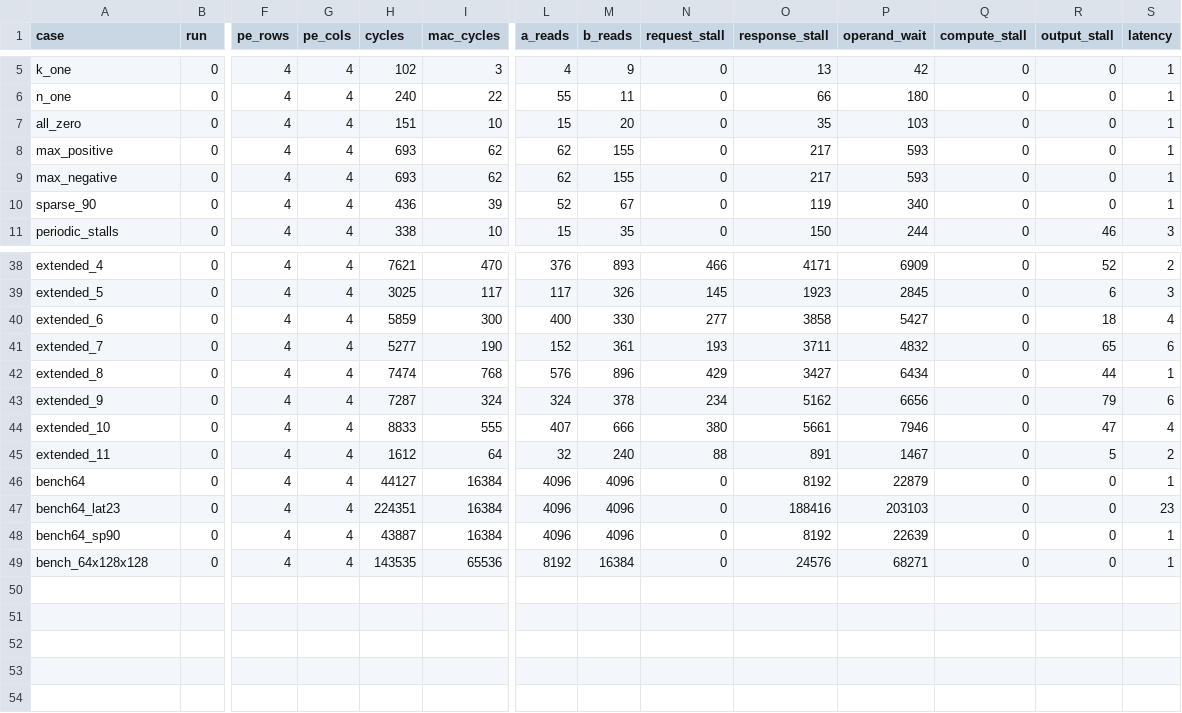
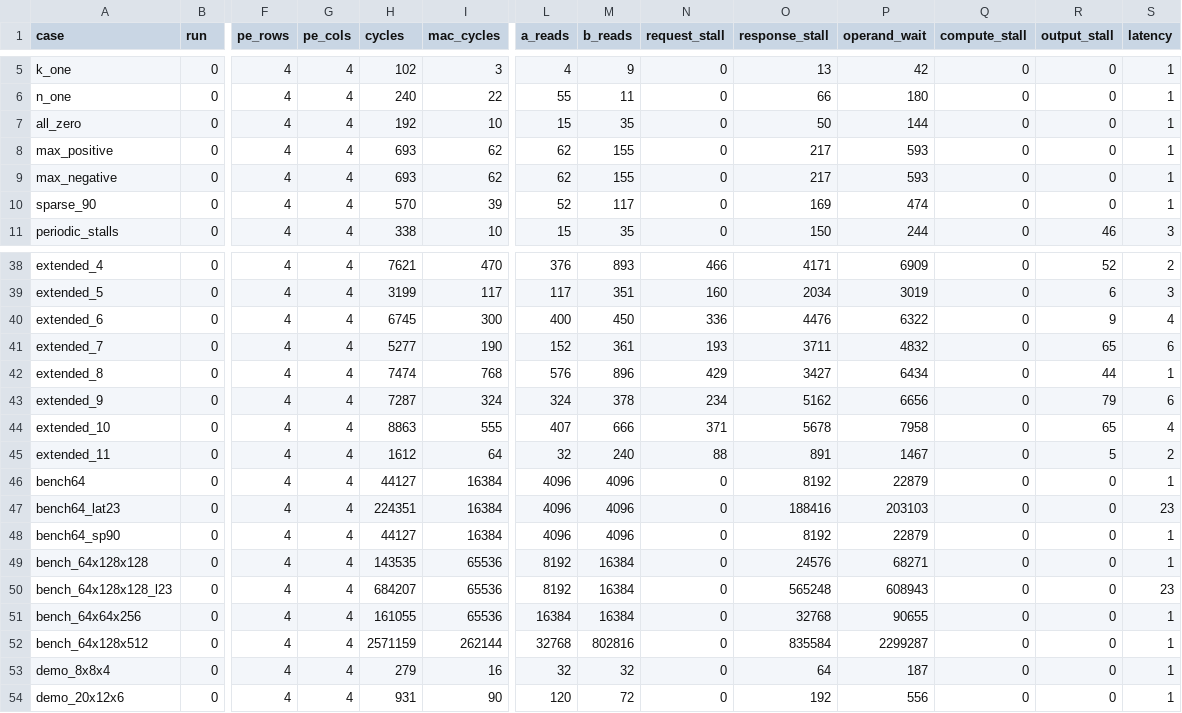
Before and after one commit to angigpen/btb_memory_dataflow_team, a CSV file: loader_only/results/s2.csv, drawn as a sheet; only a part is shown, gaps mark what is left out; rows hold the shown columns only; the diff covers the shown part only; the diff names each change by its address in the sheet, - before the commit and + after, or states it on an @@ line.

```diff
--- a/loader_only/results/s2.csv
+++ b/loader_only/results/s2.csv
-H7 (cycles): 151
+H7 (cycles): 192
-M7 (b_reads): 20
+M7 (b_reads): 35
-O7 (response_stall): 35
+O7 (response_stall): 50
-P7 (operand_wait): 103
+P7 (operand_wait): 144
-H10 (cycles): 436
+H10 (cycles): 570
-M10 (b_reads): 67
+M10 (b_reads): 117
-O10 (response_stall): 119
+O10 (response_stall): 169
-P10 (operand_wait): 340
+P10 (operand_wait): 474
-H39 (cycles): 3025
+H39 (cycles): 3199
-M39 (b_reads): 326
+M39 (b_reads): 351
-N39 (request_stall): 145
+N39 (request_stall): 160
-O39 (response_stall): 1923
+O39 (response_stall): 2034
-P39 (operand_wait): 2845
+P39 (operand_wait): 3019
-H40 (cycles): 5859
+H40 (cycles): 6745
-M40 (b_reads): 330
+M40 (b_reads): 450
-N40 (request_stall): 277
+N40 (request_stall): 336
-O40 (response_stall): 3858
+O40 (response_stall): 4476
-P40 (operand_wait): 5427
+P40 (operand_wait): 6322
-R40 (output_stall): 18
+R40 (output_stall): 9
-H44 (cycles): 8833
+H44 (cycles): 8863
-N44 (request_stall): 380
+N44 (request_stall): 371
-O44 (response_stall): 5661
+O44 (response_stall): 5678
-P44 (operand_wait): 7946
+P44 (operand_wait): 7958
-R44 (output_stall): 47
+R44 (output_stall): 65
-H48 (cycles): 43887
+H48 (cycles): 44127
-P48 (operand_wait): 22639
+P48 (operand_wait): 22879
+row 50: bench_64x128x128_l23 | 0 | 4 | 4 | 684207 | 65536 | 8192 | 16384 | 0 | 565248 | 608943 | 0 | 0 | 23
+row 51: bench_64x64x256 | 0 | 4 | 4 | 161055 | 65536 | 16384 | 16384 | 0 | 32768 | 90655 | 0 | 0 | 1
+row 52: bench_64x128x512 | 0 | 4 | 4 | 2571159 | 262144 | 32768 | 802816 | 0 | 835584 | 2299287 | 0 | 0 | 1
+row 53: demo_8x8x4 | 0 | 4 | 4 | 279 | 16 | 32 | 32 | 0 | 64 | 187 | 0 | 0 | 1
+row 54: demo_20x12x6 | 0 | 4 | 4 | 931 | 90 | 120 | 72 | 0 | 192 | 556 | 0 | 0 | 1
```
Also changed, not shown: 35 edited cells elsewhere in this file, loader_only/results/baseline.csv, loader_only/results/s1.csv, 25 other files.
